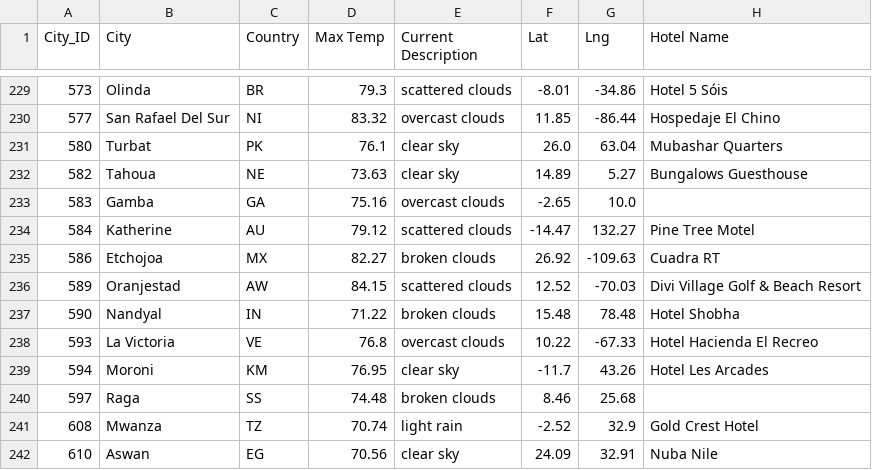
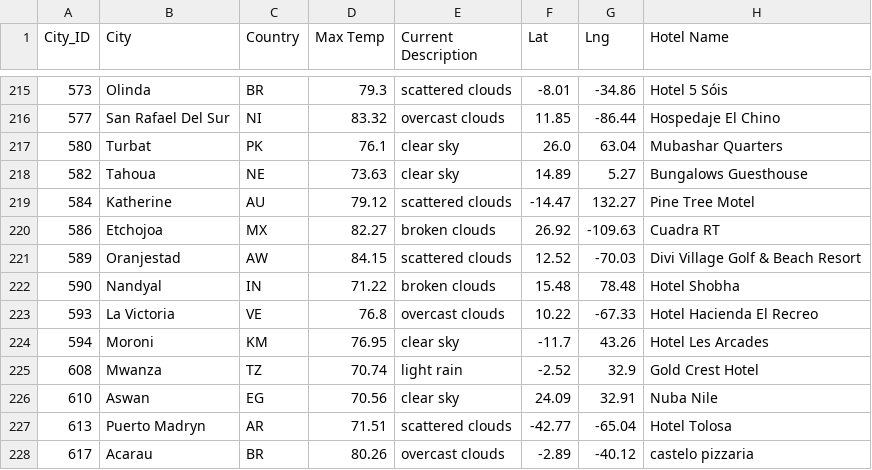
Before and after one commit to Ctblossey/World_Weather_Analysis, a CSV file: Vacation_Search/WeatherPy_vacation.csv, drawn as a sheet; only a part is shown, gaps mark what is left out; the shorter side is filled out with more unchanged rows; the diff covers the shown part only; the diff names each change by its address in the sheet, - before the commit and + after, or states it on an @@ line.

```diff
--- a/Vacation_Search/WeatherPy_vacation.csv
+++ b/Vacation_Search/WeatherPy_vacation.csv
-row 233: 583 | Gamba | GA | 75.16 | overcast clouds | -2.65 | 10.0
-row 240: 597 | Raga | SS | 74.48 | broken clouds | 8.46 | 25.68
```
Also changed, not shown: 14 removed rows elsewhere in this file, 1 other file.
